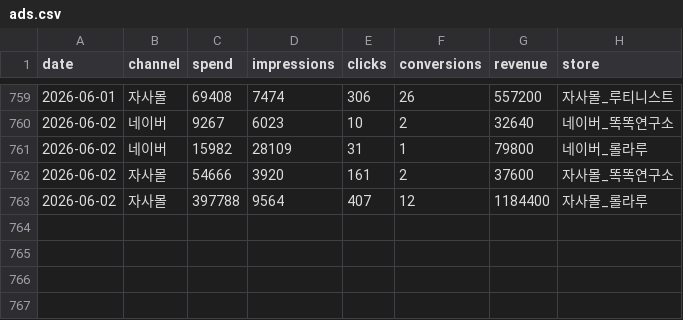
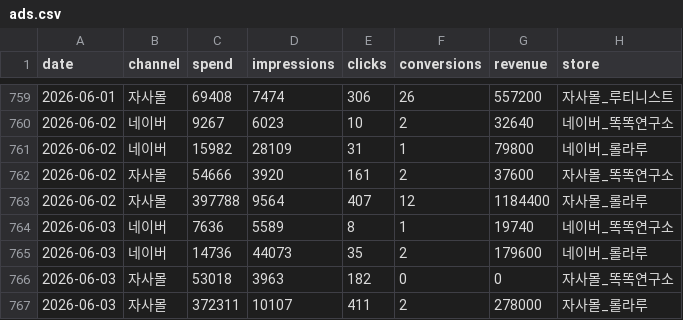
Before and after one commit to dylan670/growingup-dashboard, a CSV file: data/ads.csv, drawn as a sheet; only a part is shown, gaps mark what is left out; the diff names each change by its address in the sheet, - before the commit and + after, or states it on an @@ line.

```diff
--- a/data/ads.csv
+++ b/data/ads.csv
+row 764: 2026-06-03 | 네이버 | 7636 | 5589 | 8 | 1 | 19740 | 네이버_똑똑연구소
+row 765: 2026-06-03 | 네이버 | 14736 | 44073 | 35 | 2 | 179600 | 네이버_롤라루
+row 766: 2026-06-03 | 자사몰 | 53018 | 3963 | 182 | 0 | 0 | 자사몰_똑똑연구소
+row 767: 2026-06-03 | 자사몰 | 372311 | 10107 | 411 | 2 | 278000 | 자사몰_롤라루
```
Also changed, not shown: 7 other files.
